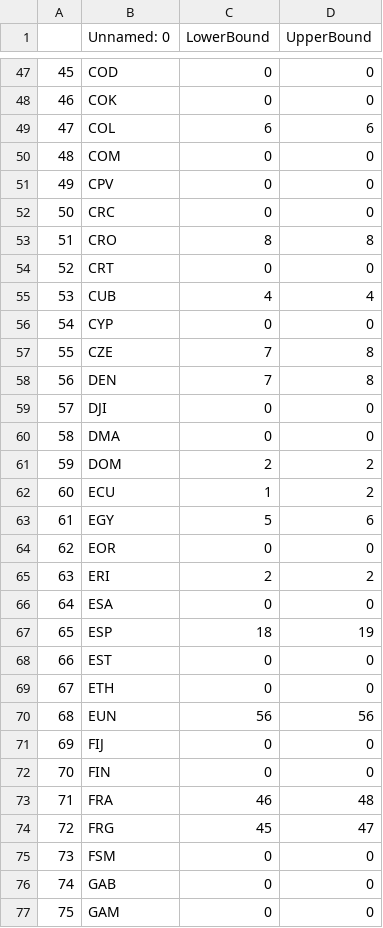
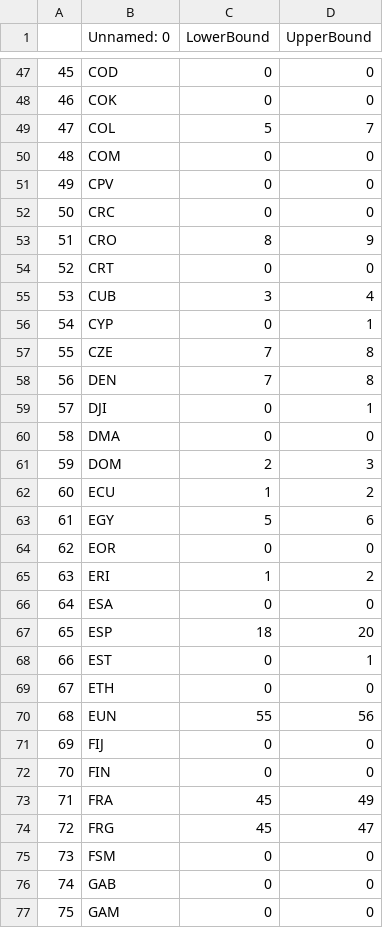
Before and after one commit to cynthiaWEpicCoder/MCM, a CSV file: FINAL_MEDALS.csv, drawn as a sheet; only a part is shown, gaps mark what is left out; the diff covers the shown part only.

```diff
--- a/FINAL_MEDALS.csv
+++ b/FINAL_MEDALS.csv
@@ -48,3 +48,3 @@
 46,COK,0,0
-47,COL,6,6
+47,COL,5,7
 48,COM,0,0
@@ -52,11 +52,11 @@
 50,CRC,0,0
-51,CRO,8,8
+51,CRO,8,9
 52,CRT,0,0
-53,CUB,4,4
-54,CYP,0,0
+53,CUB,3,4
+54,CYP,0,1
 55,CZE,7,8
 56,DEN,7,8
-57,DJI,0,0
+57,DJI,0,1
 58,DMA,0,0
-59,DOM,2,2
+59,DOM,2,3
 60,ECU,1,2
@@ -64,11 +64,11 @@
 62,EOR,0,0
-63,ERI,2,2
+63,ERI,1,2
 64,ESA,0,0
-65,ESP,18,19
-66,EST,0,0
+65,ESP,18,20
+66,EST,0,1
 67,ETH,0,0
-68,EUN,56,56
+68,EUN,55,56
 69,FIJ,0,0
 70,FIN,0,0
-71,FRA,46,48
+71,FRA,45,49
 72,FRG,45,47
```
Also changed, not shown: 66 edited cells elsewhere in this file, 3 other files.
